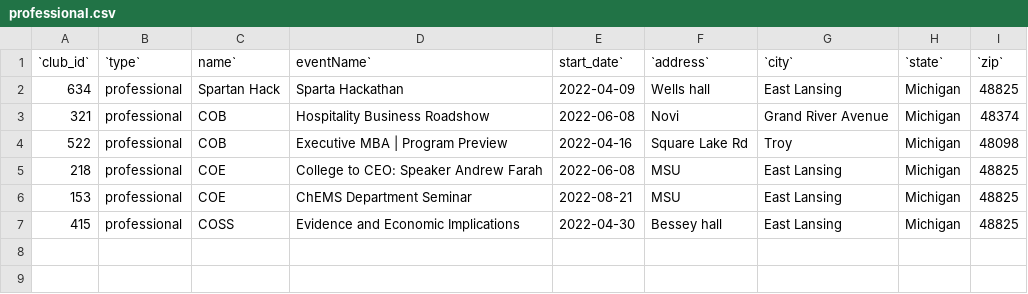
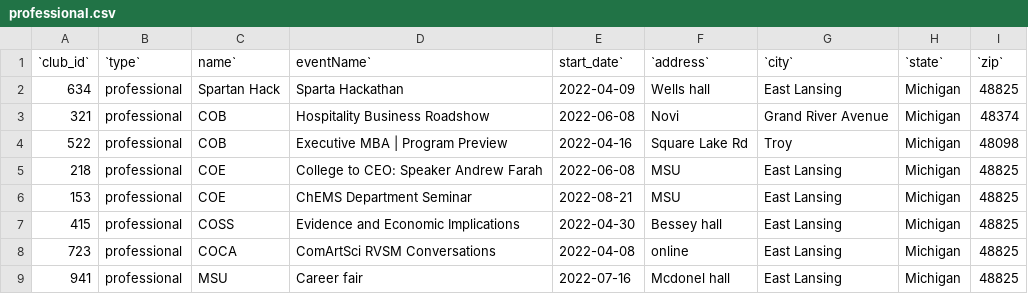
Before and after one commit to samadmd786/MSU-events, a CSV file: flask_app/database/initial_data/professional.csv, drawn as a sheet.

Commit message:
professional.csv

```diff
--- a/flask_app/database/initial_data/professional.csv
+++ b/flask_app/database/initial_data/professional.csv
@@ -7 +7,3 @@
 "415","professional","COSS","Evidence and Economic Implications","2022-04-30","Bessey hall","East Lansing","Michigan","48825"
+"723","professional","COCA","ComArtSci RVSM Conversations","2022-04-08","online","East Lansing","Michigan","48825"
+"941","professional","MSU","Career fair","2022-07-16","Mcdonel hall","East Lansing","Michigan","48825"
```
